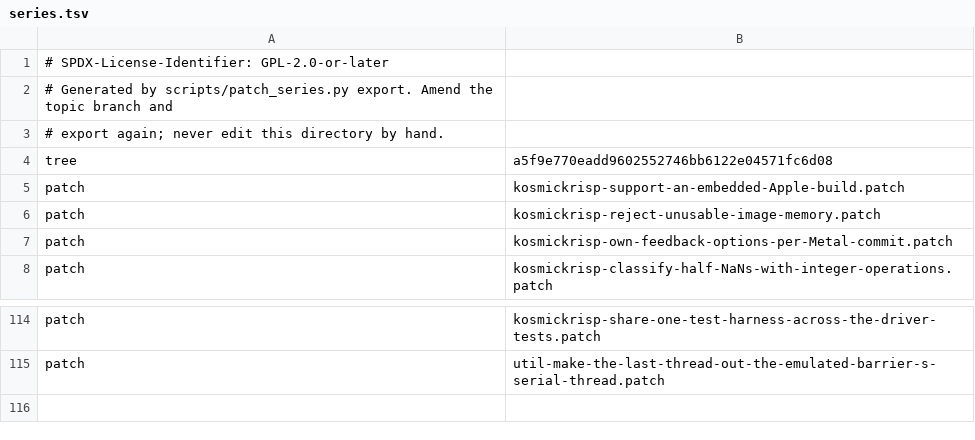
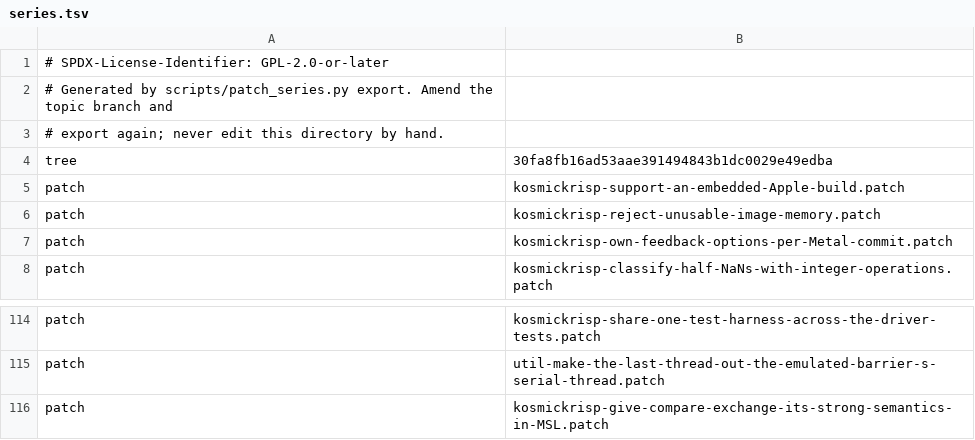
Before and after one commit to 1972nollus/Kernarium, a TSV file: dependencies/patches/mesa/series.tsv, drawn as a sheet; only a part is shown, gaps mark what is left out.

```diff
--- a/dependencies/patches/mesa/series.tsv
+++ b/dependencies/patches/mesa/series.tsv
@@ -3,3 +3,3 @@
 # export again; never edit this directory by hand.
-tree	a5f9e770eadd9602552746bb6122e04571fc6d08
+tree	30fa8fb16ad53aae391494843b1dc0029e49edba
 patch	kosmickrisp-support-an-embedded-Apple-build.patch
@@ -115 +115,2 @@ patch	kosmickrisp-share-one-test-harness-across-the-driver-tests.patch
 patch	util-make-the-last-thread-out-the-emulated-barrier-s-serial-thread.patch
+patch	kosmickrisp-give-compare-exchange-its-strong-semantics-in-MSL.patch
```
Also changed, not shown: dependencies/kosmickrisp-spirv/record.tsv, 9 other files.
